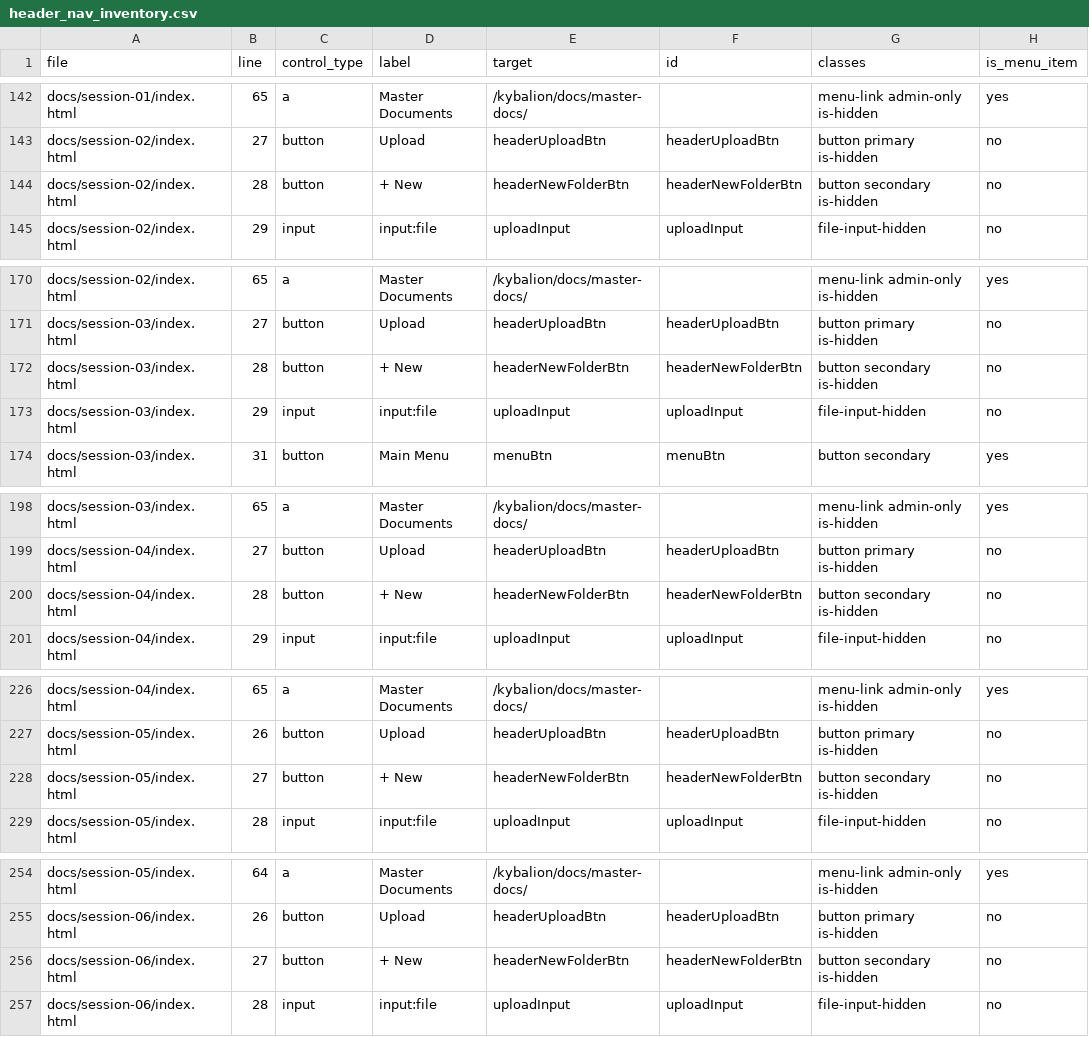
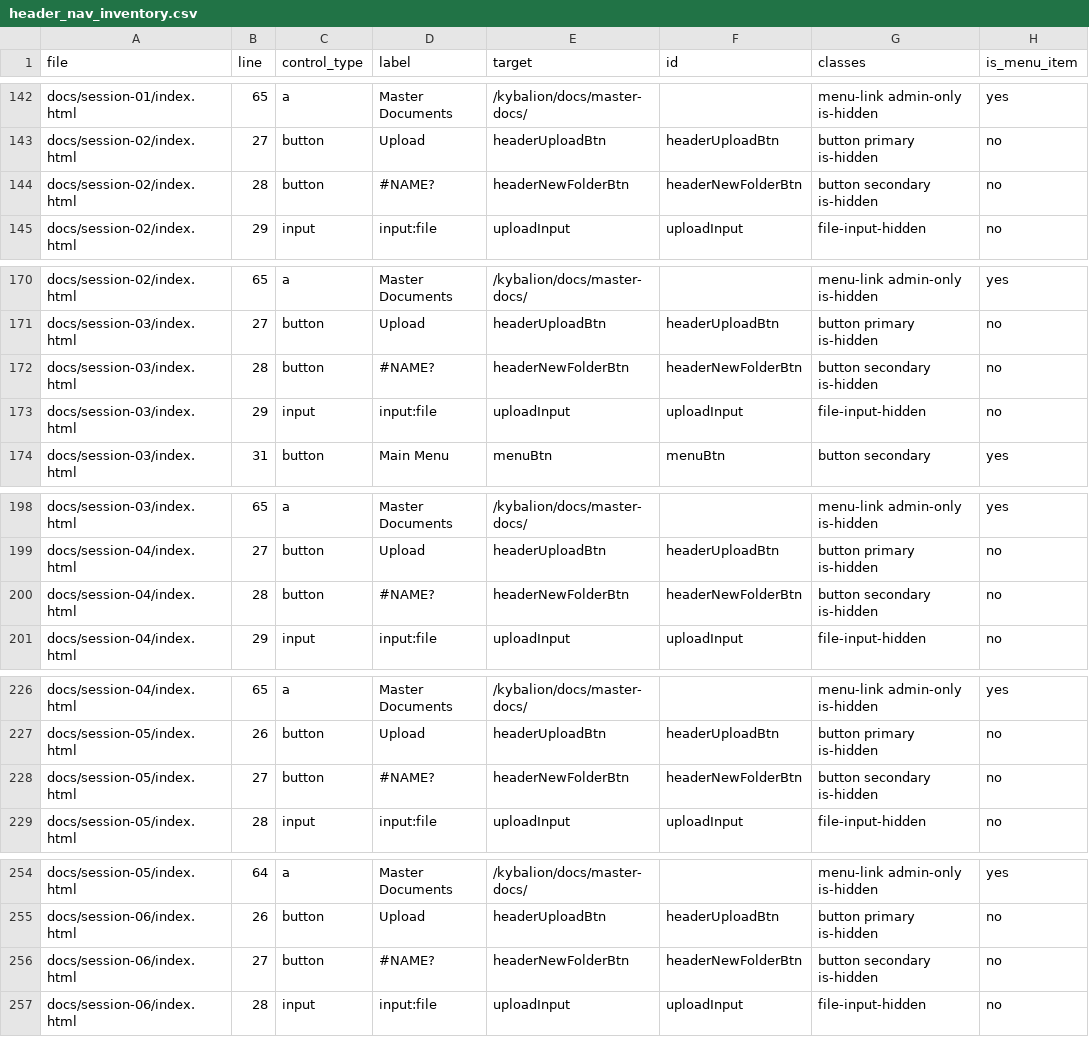
Before and after one commit to dlloyd1977/comms, a CSV file: docs/kybalion/docs/audits/header_nav/header_nav_inventory.csv, drawn as a sheet; only a part is shown, gaps mark what is left out; the diff covers the shown part only; the diff names each change by its address in the sheet, - before the commit and + after, or states it on an @@ line.

```diff
--- a/docs/kybalion/docs/audits/header_nav/header_nav_inventory.csv
+++ b/docs/kybalion/docs/audits/header_nav/header_nav_inventory.csv
-D144 (label): + New
+D144 (label): #NAME?
-D172 (label): + New
+D172 (label): #NAME?
-D200 (label): + New
+D200 (label): #NAME?
-D228 (label): + New
+D228 (label): #NAME?
-D256 (label): + New
+D256 (label): #NAME?
```
Also changed, not shown: 12 edited cells elsewhere in this file, 3 other files.
